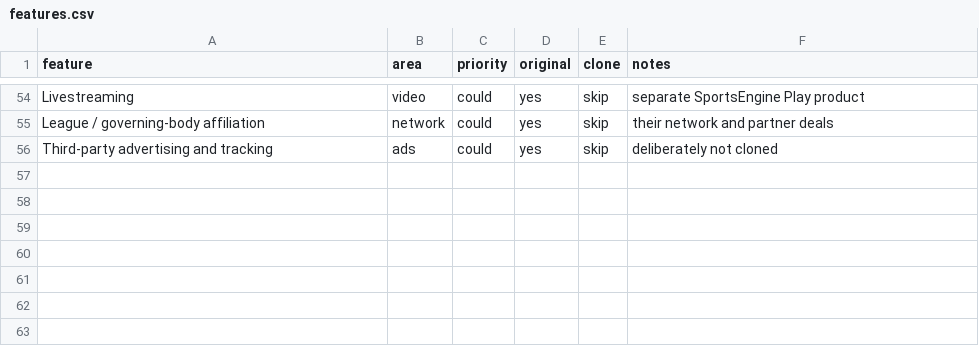
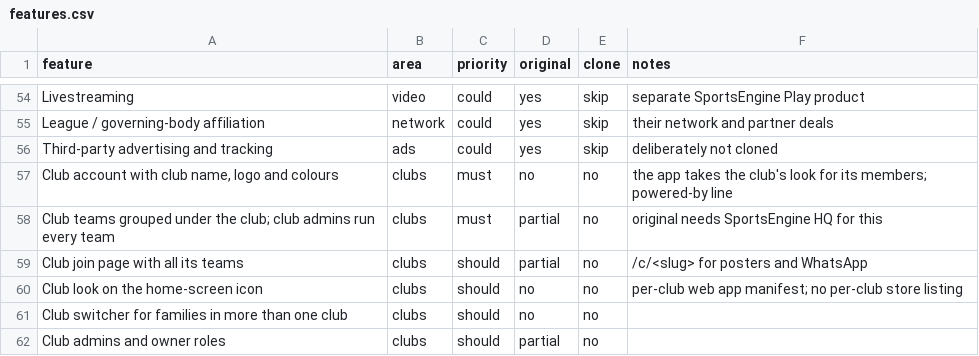
Before and after one commit to jinithemd/team-app, a CSV file: replica/features.csv, drawn as a sheet; only a part is shown, gaps mark what is left out; the diff names each change by its address in the sheet, - before the commit and + after, or states it on an @@ line.

```diff
--- a/replica/features.csv
+++ b/replica/features.csv
+row 57: Club account with club name, logo and colours | clubs | must | no | no | the app takes the club's look for its members; powered-by line
+row 58: Club teams grouped under the club; club admins run every team | clubs | must | partial | no | original needs SportsEngine HQ for this
+row 59: Club join page with all its teams | clubs | should | partial | no | /c/<slug> for posters and WhatsApp
+row 60: Club look on the home-screen icon | clubs | should | no | no | per-club web app manifest; no per-club store listing
+row 61: Club switcher for families in more than one club | clubs | should | no | no
+row 62: Club admins and owner roles | clubs | should | partial | no
```
Also changed, not shown: 2 other files.
